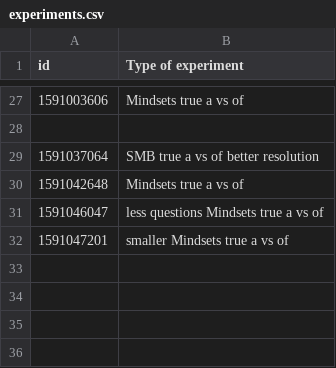
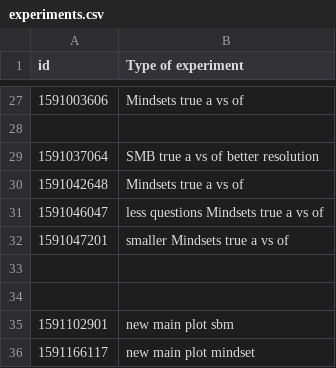
Before and after one commit to dfioravanti/tangles, a CSV file: experiments.csv, drawn as a sheet; only a part is shown, gaps mark what is left out.

```diff
--- a/experiments.csv
+++ b/experiments.csv
@@ -32 +32,5 @@ id, Type of experiment
 1591047201,  smaller Mindsets true a vs of
+
+
+1591102901, new main plot sbm
+1591166117, new main plot mindset
```
Also changed, not shown: 11 other files.
